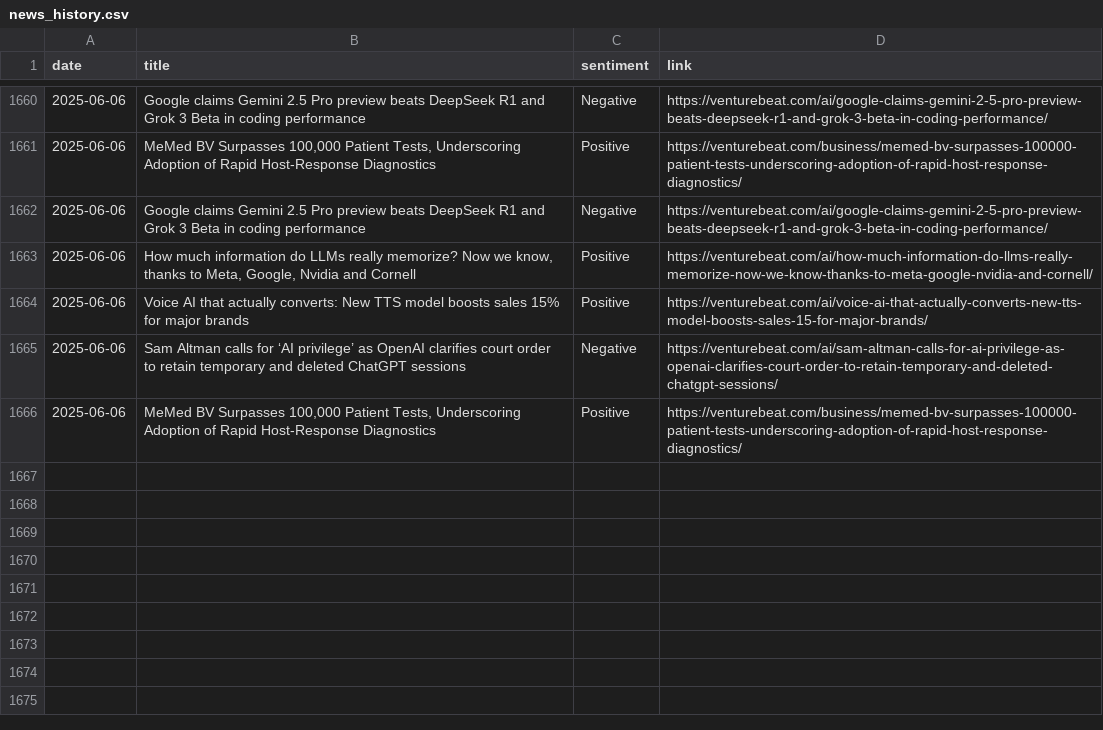
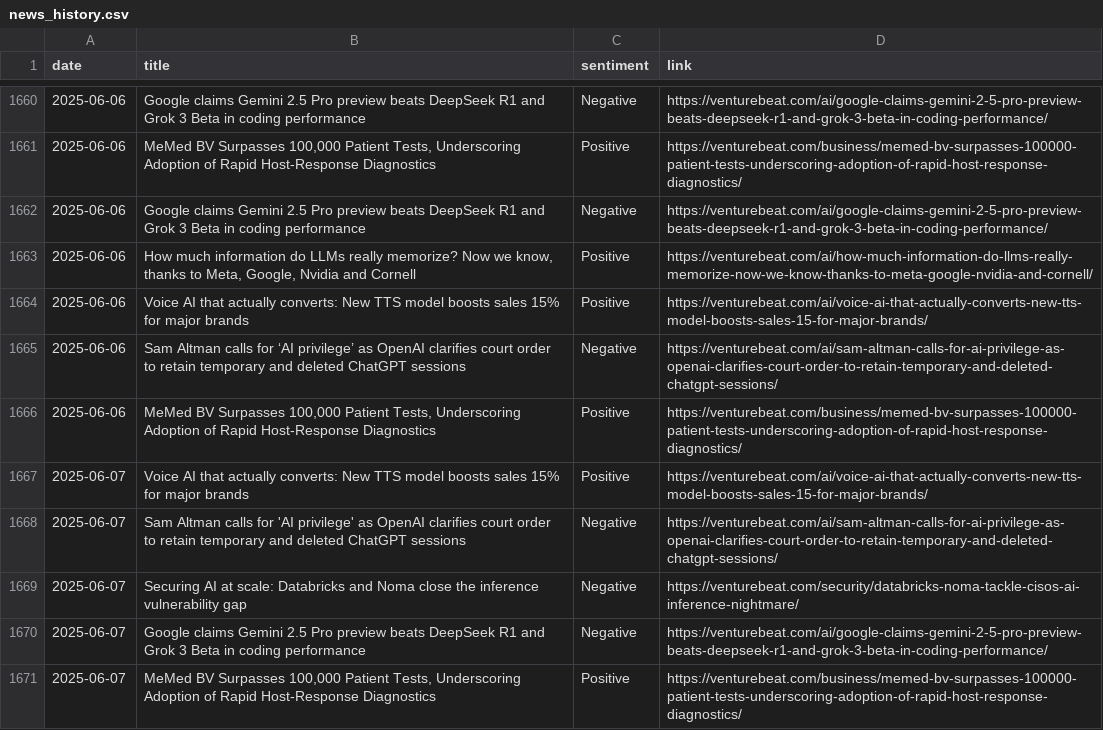
Before and after one commit to anmolpoonia/enhanced-news-summary, a CSV file: news_history.csv, drawn as a sheet; only a part is shown, gaps mark what is left out; the diff names each change by its address in the sheet, - before the commit and + after, or states it on an @@ line.

```diff
--- a/news_history.csv
+++ b/news_history.csv
+row 1667: 2025-06-07 | Voice AI that actually converts: New TTS model boosts sales 15% for major brands | Positive | https://venturebeat.com/ai/voice-ai-that-actually-converts-new-tts-model-boosts-sales-15-for-major-brands/
+row 1668: 2025-06-07 | Sam Altman calls for 'AI privilege' as OpenAI clarifies court order to retain temporary and deleted ChatGPT sessions | Negative | https://venturebeat.com/ai/sam-altman-calls-for-ai-privilege-as-openai-clarifies-court-order-to-retain-temporary-and-deleted-chatgpt-sessions/
+row 1669: 2025-06-07 | Securing AI at scale: Databricks and Noma close the inference vulnerability gap | Negative | https://venturebeat.com/security/databricks-noma-tackle-cisos-ai-inference-nightmare/
+row 1670: 2025-06-07 | Google claims Gemini 2.5 Pro preview beats DeepSeek R1 and Grok 3 Beta in coding performance | Negative | https://venturebeat.com/ai/google-claims-gemini-2-5-pro-preview-beats-deepseek-r1-and-grok-3-beta-in-coding-performance/
+row 1671: 2025-06-07 | MeMed BV Surpasses 100,000 Patient Tests, Underscoring Adoption of Rapid Host-Response Diagnostics | Positive | https://venturebeat.com/business/memed-bv-surpasses-100000-patient-tests-underscoring-adoption-of-rapid-host-response-diagnostics/
```
Also changed, not shown: sentiment_forecast.csv, 4 other files.
